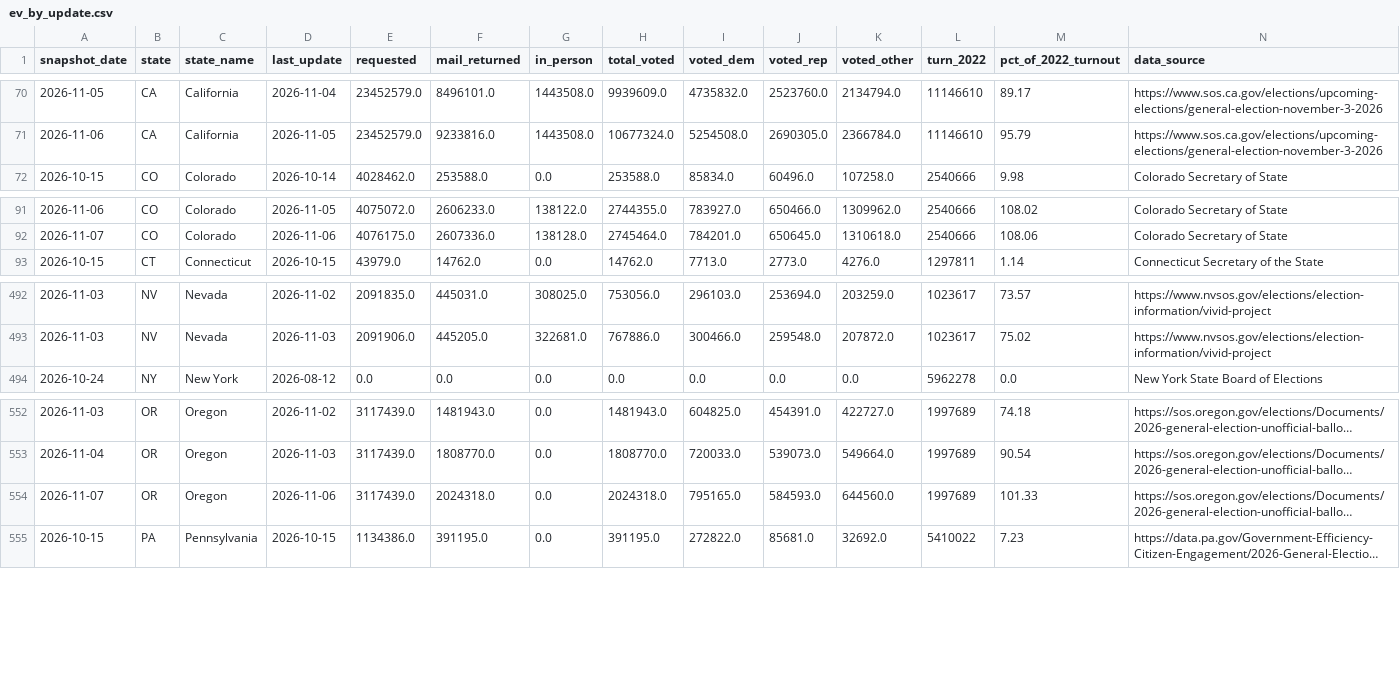
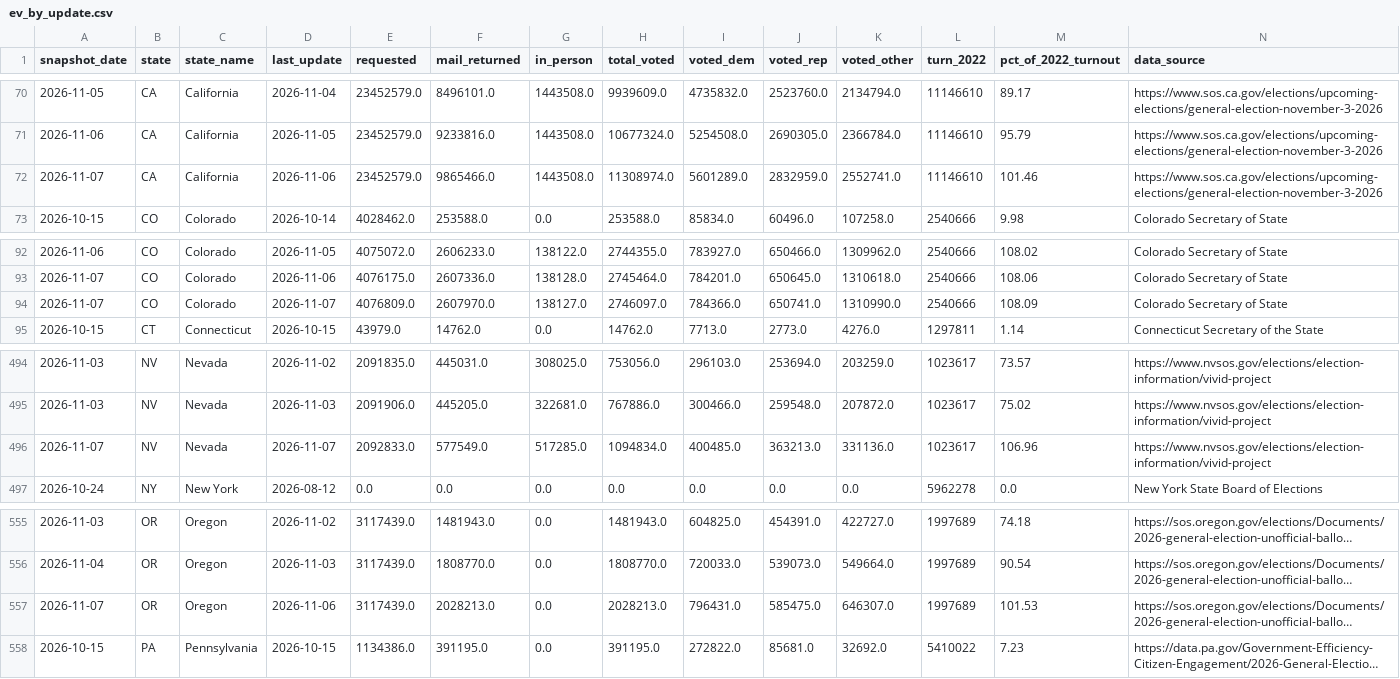
Before and after one commit to homedoctorpro/election-tracker, a CSV file: data/history/ev_by_update.csv, drawn as a sheet; only a part is shown, gaps mark what is left out; long unchanged cells end in …; addresses are those after the commit; the diff names each change by its address in the sheet, - before the commit and + after, or states it on an @@ line.

```diff
--- a/data/history/ev_by_update.csv
+++ b/data/history/ev_by_update.csv
+row 72: 2026-11-07 | CA | California | 2026-11-06 | 23452579.0 | 9865466.0 | 1443508.0 | 11308974.0 | 5601289.0 | 2832959.0 | 2552741.0 | 11146610 | 101.46 | https://www.sos.ca.gov/elections/upcoming-elections/general-election-november-3-2026
+row 94: 2026-11-07 | CO | Colorado | 2026-11-07 | 4076809.0 | 2607970.0 | 138127.0 | 2746097.0 | 784366.0 | 650741.0 | 1310990.0 | 2540666 | 108.09 | Colorado Secretary of State
+row 496: 2026-11-07 | NV | Nevada | 2026-11-07 | 2092833.0 | 577549.0 | 517285.0 | 1094834.0 | 400485.0 | 363213.0 | 331136.0 | 1023617 | 106.96 | https://www.nvsos.gov/elections/election-information/vivid-project
-F557 (mail_returned): 2024318.0
+F557 (mail_returned): 2028213.0
-H557 (total_voted): 2024318.0
+H557 (total_voted): 2028213.0
-I557 (voted_dem): 795165.0
+I557 (voted_dem): 796431.0
-J557 (voted_rep): 584593.0
+J557 (voted_rep): 585475.0
-K557 (voted_other): 644560.0
+K557 (voted_other): 646307.0
-M557 (pct_of_2022_turnout): 101.33
+M557 (pct_of_2022_turnout): 101.53
```
Also changed, not shown: data/history/ev_states/2026-11-07.csv, data/history/tx_precincts/2026-10-29.csv, 7 other files.
